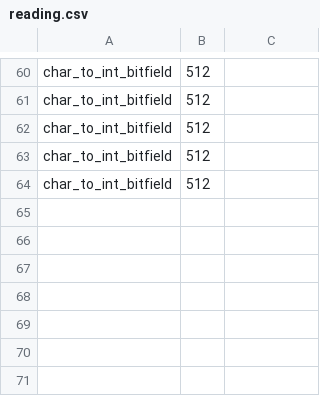
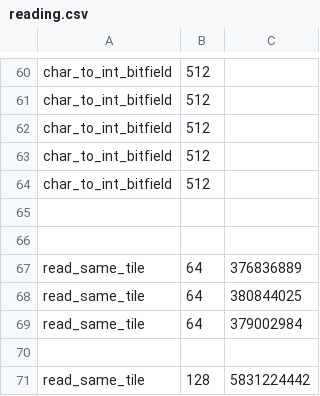
Before and after one commit to alex-a-robinson/parallel-computing-cellular-automation, a CSV file: experiment_results/reading.csv, drawn as a sheet; only a part is shown, gaps mark what is left out; the diff names each change by its address in the sheet, - before the commit and + after, or states it on an @@ line.

```diff
--- a/experiment_results/reading.csv
+++ b/experiment_results/reading.csv
+row 65: (empty)
+row 66: (empty)
+row 67: read_same_tile | 64 | 376836889
+row 68: read_same_tile | 64 | 380844025
+row 69: read_same_tile | 64 | 379002984
+row 70: (empty)
+row 71: read_same_tile | 128 | 5831224442
```
Also changed, not shown: 9 other files.
